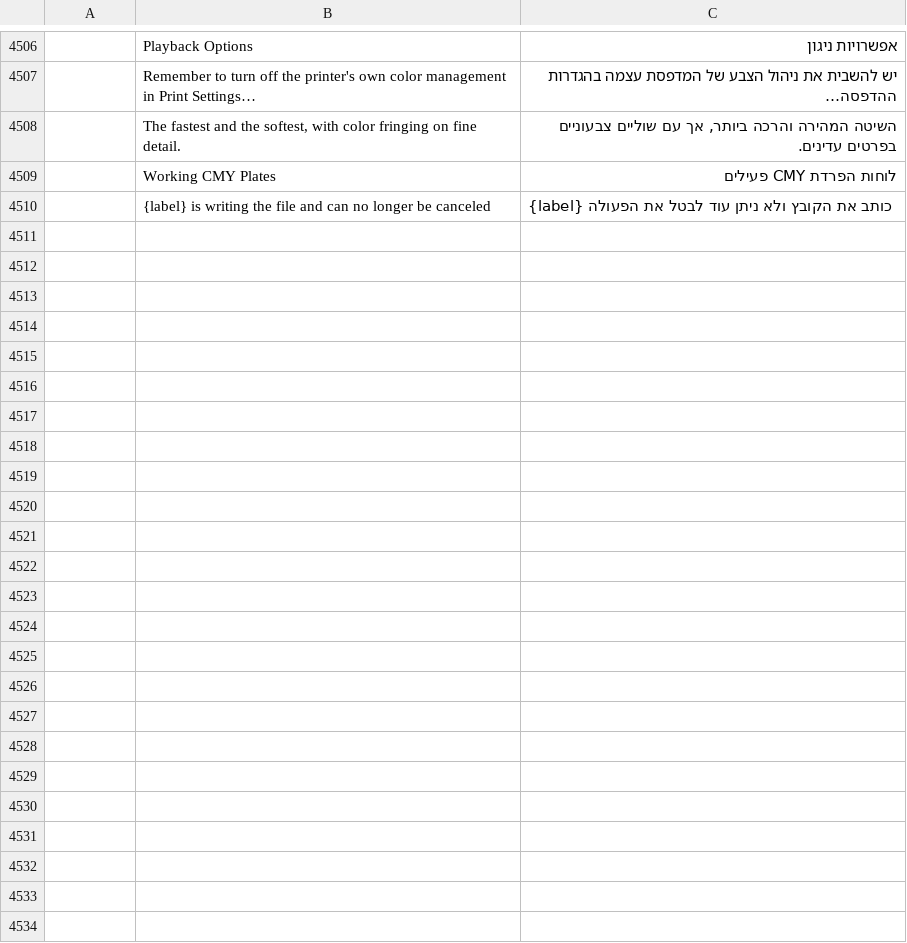
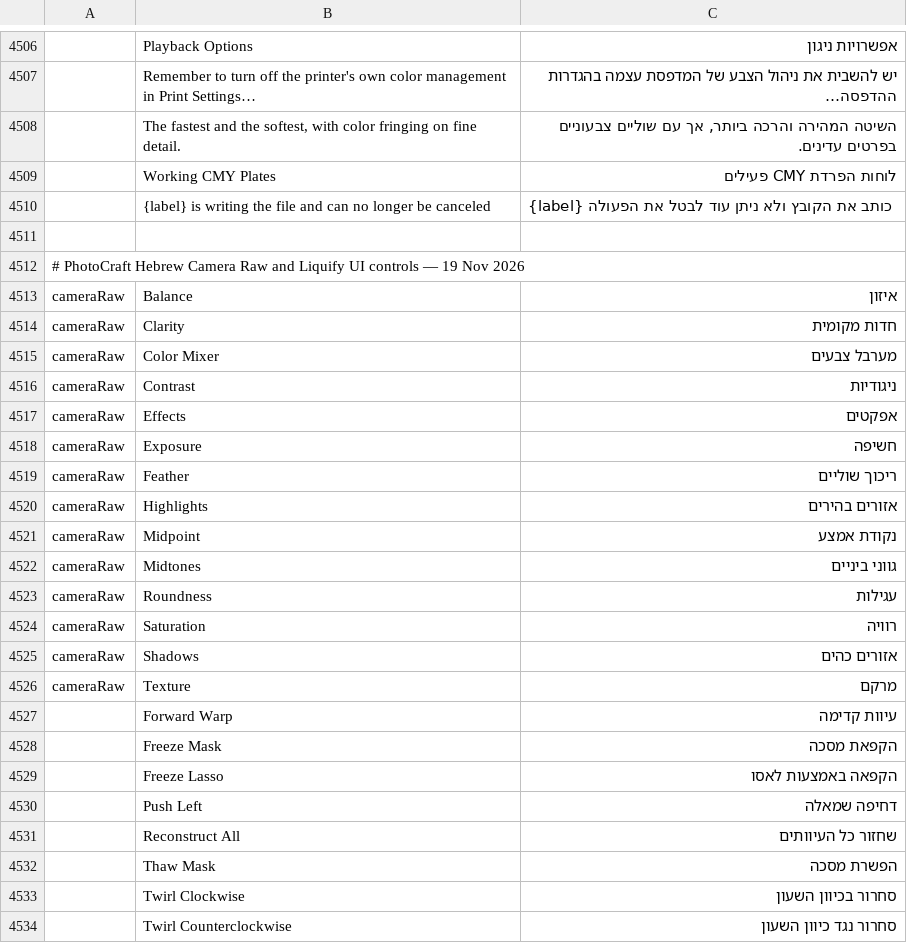
Before and after one commit to nocturney/craft-i18n, a TSV file: locales/he/photocraft.tsv, drawn as a sheet; only a part is shown, gaps mark what is left out; the diff names each change by its address in the sheet, - before the commit and + after, or states it on an @@ line.

Commit message:
i18n(he/photocraft): translate Camera Raw and Liquify controls

```diff
--- a/locales/he/photocraft.tsv
+++ b/locales/he/photocraft.tsv
+row 4511: (empty)
+row 4512: # PhotoCraft Hebrew Camera Raw and Liquify UI controls — 19 Nov 2026
+row 4513: cameraRaw | Balance | איזון
+row 4514: cameraRaw | Clarity | חדות מקומית
+row 4515: cameraRaw | Color Mixer | מערבל צבעים
+row 4516: cameraRaw | Contrast | ניגודיות
+row 4517: cameraRaw | Effects | אפקטים
+row 4518: cameraRaw | Exposure | חשיפה
+row 4519: cameraRaw | Feather | ריכוך שוליים
+row 4520: cameraRaw | Highlights | אזורים בהירים
+row 4521: cameraRaw | Midpoint | נקודת אמצע
+row 4522: cameraRaw | Midtones | גווני ביניים
+row 4523: cameraRaw | Roundness | עגילות
+row 4524: cameraRaw | Saturation | רוויה
+row 4525: cameraRaw | Shadows | אזורים כהים
+row 4526: cameraRaw | Texture | מרקם
+row 4527:  | Forward Warp | עיוות קדימה
+row 4528:  | Freeze Mask | הקפאת מסכה
+row 4529:  | Freeze Lasso | הקפאה באמצעות לאסו
+row 4530:  | Push Left | דחיפה שמאלה
+row 4531:  | Reconstruct All | שחזור כל העיוותים
+row 4532:  | Thaw Mask | הפשרת מסכה
+row 4533:  | Twirl Clockwise | סחרור בכיוון השעון
+row 4534:  | Twirl Counterclockwise | סחרור נגד כיוון השעון
```
